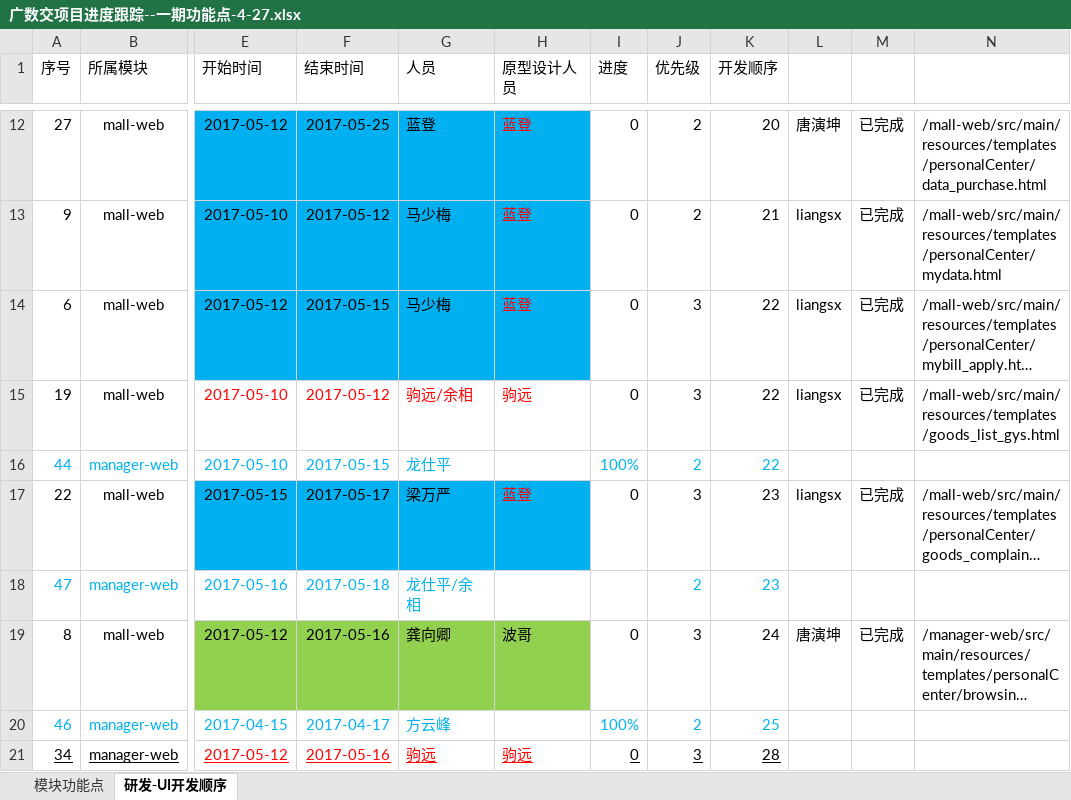
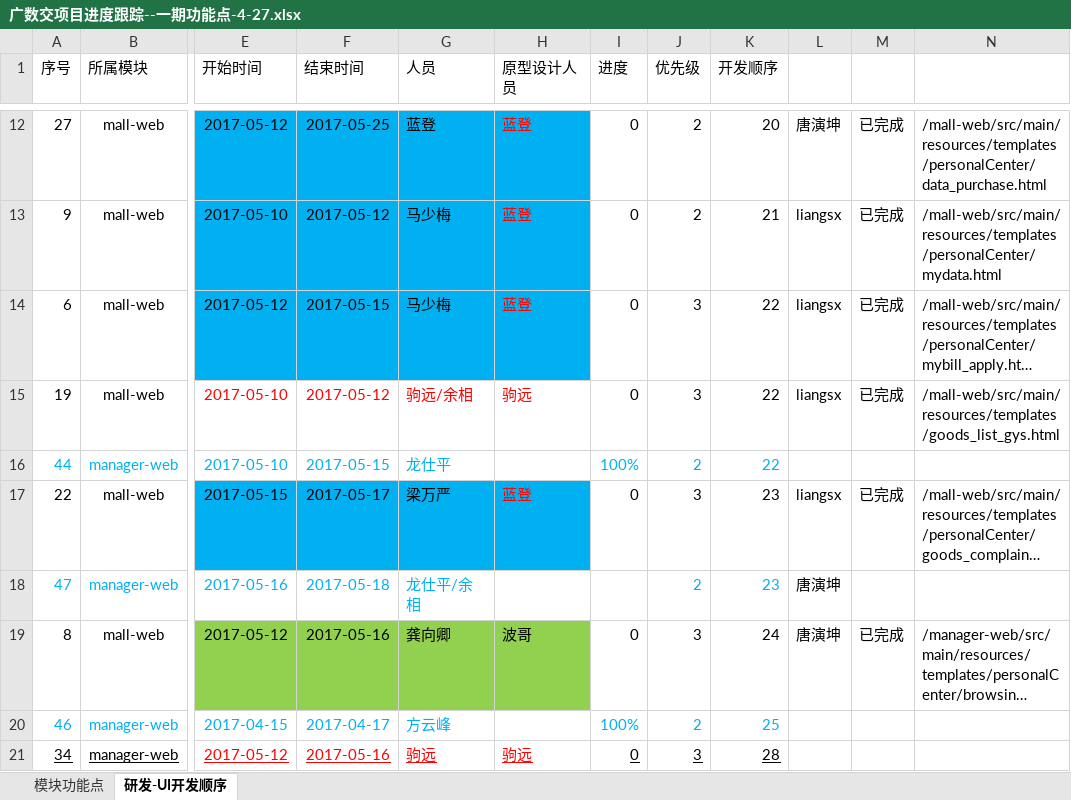
Before and after one commit to yaphy1988/data-exchange, an Excel workbook: mall-web/src/main/resources/templates/广数交项目进度跟踪--一期功能点-4-27.xlsx, sheet 研发-UI开发顺序, drawn as a sheet; only a part is shown, gaps mark what is left out; long unchanged cells end in …; values as stored, in another font and other column widths than the file's, no borders; the diff names each change by its address in the sheet, - before the commit and + after, or states it on an @@ line.

Commit message:
领单

```diff
--- a/mall-web/src/main/resources/templates/广数交项目进度跟踪--一期功能点-4-27.xlsx (sheet 研发-UI开发顺序)
+++ b/mall-web/src/main/resources/templates/广数交项目进度跟踪--一期功能点-4-27.xlsx (sheet 研发-UI开发顺序)
-L18: (empty)
+L18: 唐演坤
```
